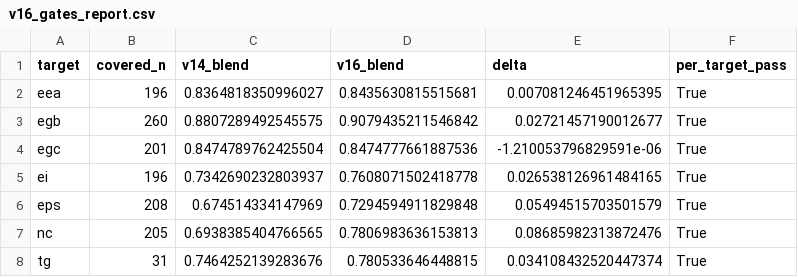
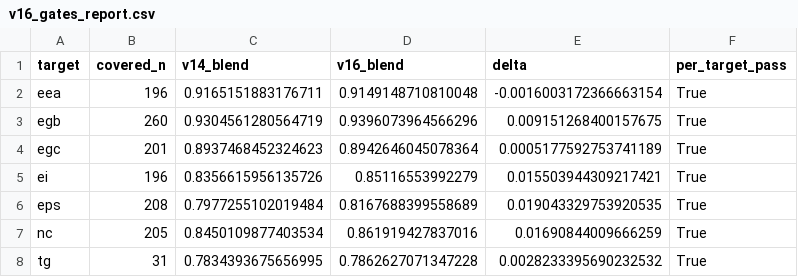
Before and after one commit to NotShubham1112/pollywin2, a CSV file: vault/v16_gates_report.csv, drawn as a sheet.

Commit message:
results: v16 cross-target decoder FAIL at public LB (0.874 < 0.883 P14); offline gate +0.0118 did not transfer; P14 stays production

```diff
--- a/vault/v16_gates_report.csv
+++ b/vault/v16_gates_report.csv
@@ -1,8 +1,8 @@
 target,covered_n,v14_blend,v16_blend,delta,per_target_pass
-eea,196,0.8364818350996027,0.8435630815515681,0.007081246451965395,True
-egb,260,0.8807289492545575,0.9079435211546842,0.02721457190012677,True
-egc,201,0.8474789762425504,0.8474777661887536,-1.210053796829591e-06,True
-ei,196,0.7342690232803937,0.7608071502418778,0.026538126961484165,True
-eps,208,0.674514334147969,0.7294594911829848,0.05494515703501579,True
-nc,205,0.6938385404766565,0.7806983636153813,0.08685982313872476,True
-tg,31,0.7464252139283676,0.780533646448815,0.034108432520447374,True
+eea,196,0.9165151883176711,0.9149148710810048,-0.0016003172366663154,True
+egb,260,0.9304561280564719,0.9396073964566296,0.009151268400157675,True
+egc,201,0.8937468452324623,0.8942646045078364,0.0005177592753741189,True
+ei,196,0.8356615956135726,0.85116553992279,0.015503944309217421,True
+eps,208,0.7977255102019484,0.8167688399558689,0.019043329753920535,True
+nc,205,0.8450109877403534,0.861919427837016,0.01690844009666259,True
+tg,31,0.7834393675656995,0.7862627071347228,0.0028233395690232532,True
```
Also changed, not shown: 7 other files.
